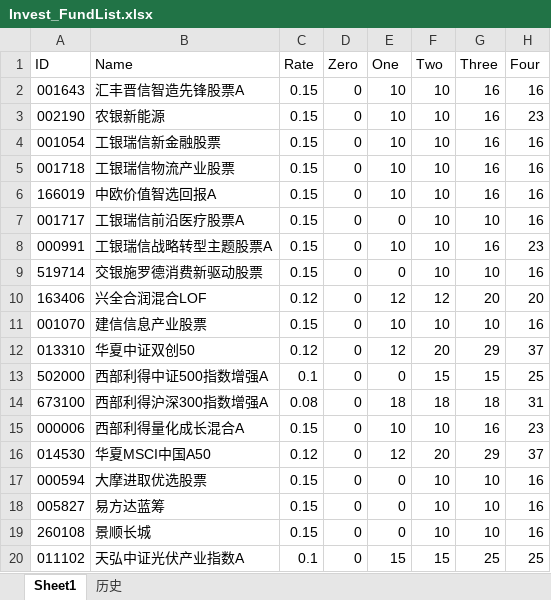
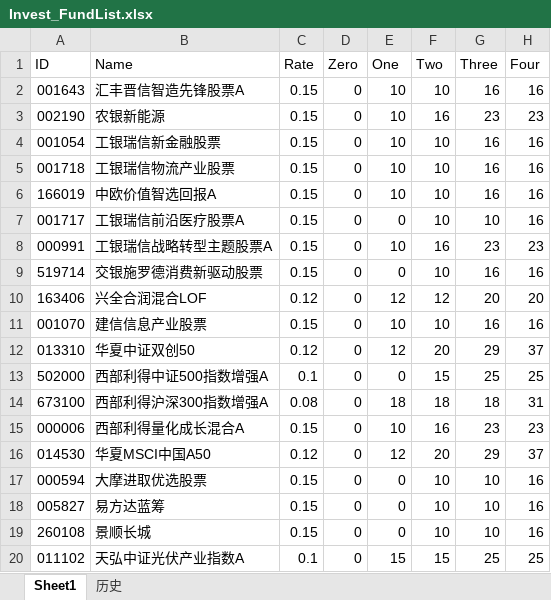
Before and after one commit to Chlorine1816/DailyTools, an Excel workbook: data/Invest_FundList.xlsx, sheet Sheet1, drawn as a sheet; values as stored, in another font and other column widths than the file's, no cell formats; the diff names each change by its address in the sheet, - before the commit and + after, or states it on an @@ line.

```diff
--- a/data/Invest_FundList.xlsx (sheet Sheet1)
+++ b/data/Invest_FundList.xlsx (sheet Sheet1)
-F3 (Two): 10
+F3 (Two): 16
-G3 (Three): 16
+G3 (Three): 23
-F8 (Two): 10
+F8 (Two): 16
-G8 (Three): 16
+G8 (Three): 23
-G9 (Three): 10
+G9 (Three): 16
-G11 (Three): 10
+G11 (Three): 16
-G13 (Three): 15
+G13 (Three): 25
-F15 (Two): 10
+F15 (Two): 16
-G15 (Three): 16
+G15 (Three): 23
```
Also changed, not shown: sheet 历史, cell formats, 2 other files.
